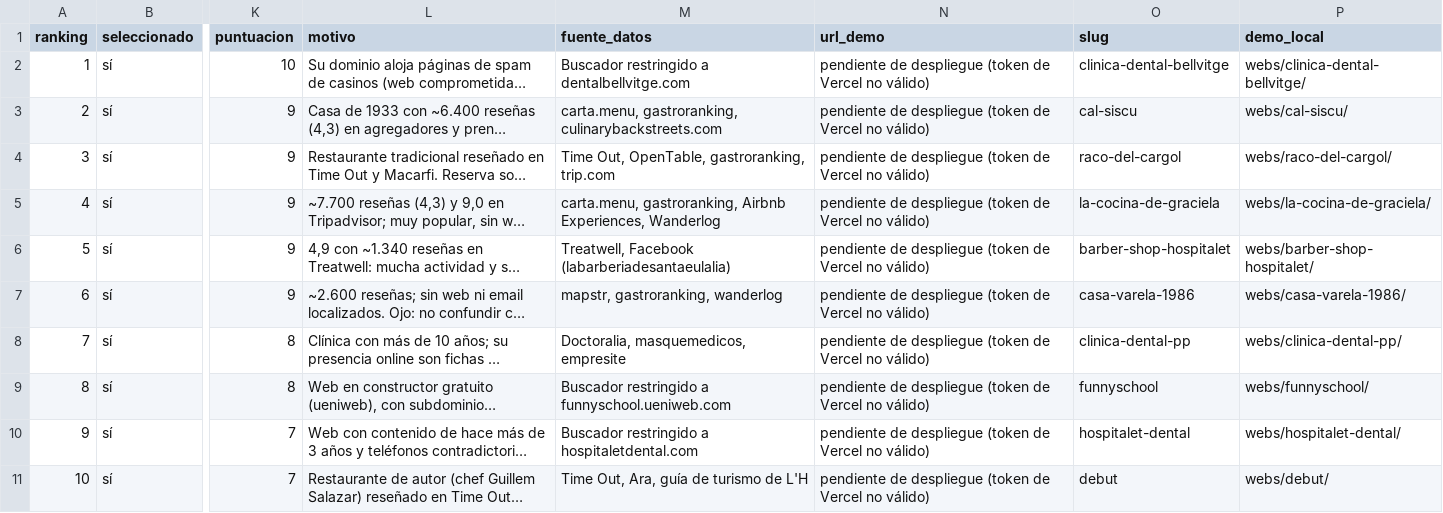
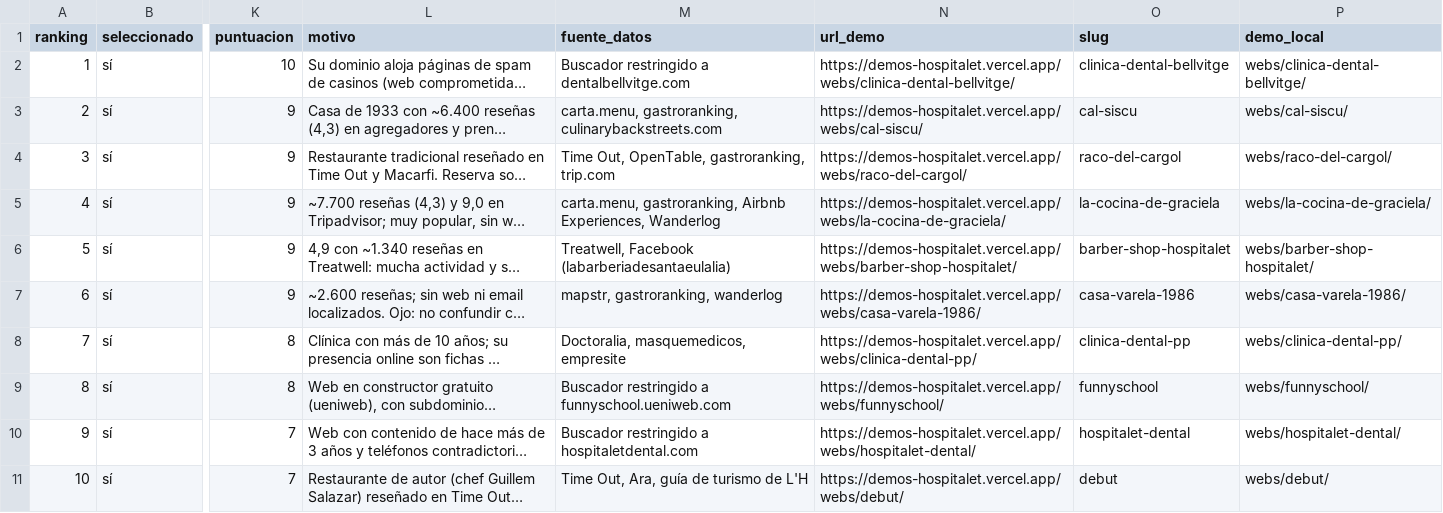
Before and after one commit to sergipulidoleon-cloud/forja-catalogo, a CSV file: negocios.csv, drawn as a sheet; only a part is shown, gaps mark what is left out; long unchanged cells end in …; the diff covers the shown part only; the diff names each change by its address in the sheet, - before the commit and + after, or states it on an @@ line.

```diff
--- a/negocios.csv
+++ b/negocios.csv
-N2 (url_demo): pendiente de despliegue (token de Vercel no válido)
+N2 (url_demo): https://demos-hospitalet.vercel.app/webs/clinica-dental-bellvitge/
-N3 (url_demo): pendiente de despliegue (token de Vercel no válido)
+N3 (url_demo): https://demos-hospitalet.vercel.app/webs/cal-siscu/
-N4 (url_demo): pendiente de despliegue (token de Vercel no válido)
+N4 (url_demo): https://demos-hospitalet.vercel.app/webs/raco-del-cargol/
-N5 (url_demo): pendiente de despliegue (token de Vercel no válido)
+N5 (url_demo): https://demos-hospitalet.vercel.app/webs/la-cocina-de-graciela/
-N6 (url_demo): pendiente de despliegue (token de Vercel no válido)
+N6 (url_demo): https://demos-hospitalet.vercel.app/webs/barber-shop-hospitalet/
-N7 (url_demo): pendiente de despliegue (token de Vercel no válido)
+N7 (url_demo): https://demos-hospitalet.vercel.app/webs/casa-varela-1986/
-N8 (url_demo): pendiente de despliegue (token de Vercel no válido)
+N8 (url_demo): https://demos-hospitalet.vercel.app/webs/clinica-dental-pp/
-N9 (url_demo): pendiente de despliegue (token de Vercel no válido)
+N9 (url_demo): https://demos-hospitalet.vercel.app/webs/funnyschool/
-N10 (url_demo): pendiente de despliegue (token de Vercel no válido)
+N10 (url_demo): https://demos-hospitalet.vercel.app/webs/hospitalet-dental/
-N11 (url_demo): pendiente de despliegue (token de Vercel no válido)
+N11 (url_demo): https://demos-hospitalet.vercel.app/webs/debut/
```
Also changed, not shown: 10 edited cells elsewhere in this file, 2 other files.
